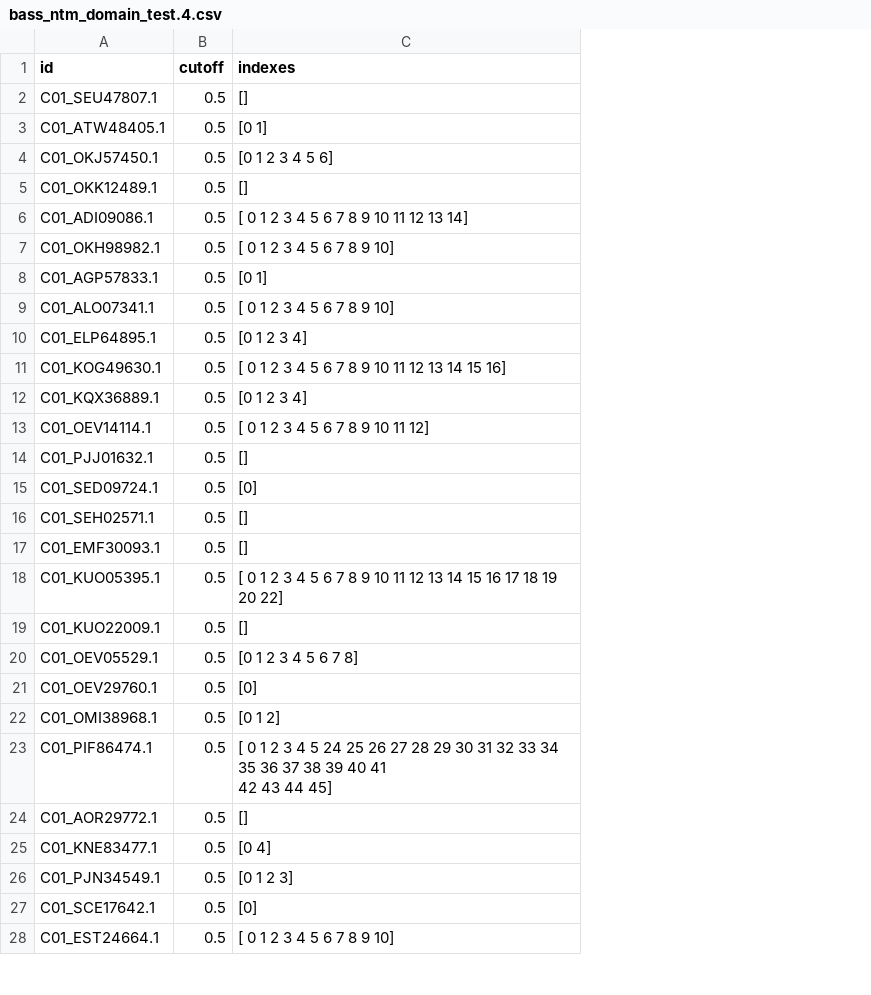
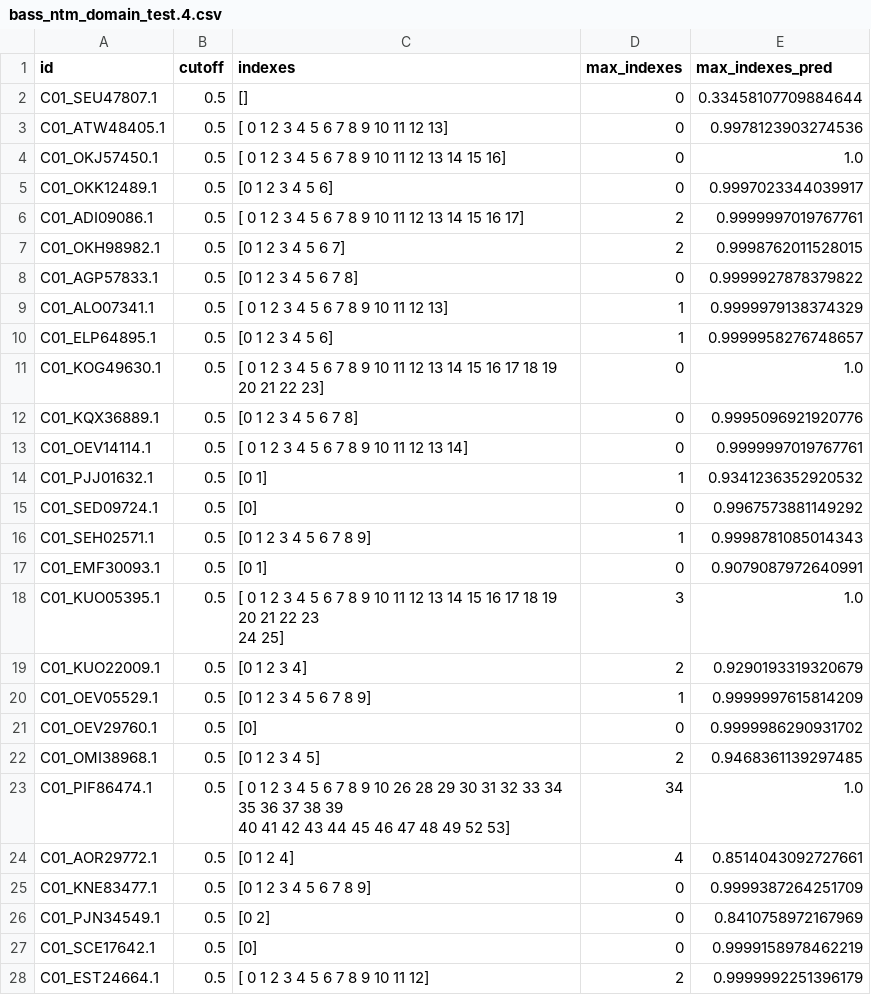
Before and after one commit to chrispysz/asmscan-proteinbert, a CSV file: dev/results/coords/bass_ntm_domain_test.4.csv, drawn as a sheet; only a part is shown; ↵ is a line break in a cell; the diff covers the shown part only; the diff names each change by its address in the sheet, - before the commit and + after, or states it on an @@ line.

```diff
--- a/dev/results/coords/bass_ntm_domain_test.4.csv
+++ b/dev/results/coords/bass_ntm_domain_test.4.csv
+column D (max_indexes), rows 2-28: 0 | 0 | 0 | 0 | 2 | 2 | 0 | 1 | 1 | 0 | 0 | 0 | 1 | 0 | 1 | 0 | 3 | 2 | 1 | 0 | 2 | 34 | 4 | 0 | 0 | 0 | 2
+column E (max_indexes_pred), rows 2-28: 0.33458107709884644 | 0.9978123903274536 | 1.0 | 0.9997023344039917 | 0.9999997019767761 | 0.9998762011528015 | 0.9999927878379822 | 0.9999979138374329 | 0.9999958276748657 | 1.0 | 0.9995096921920776 | 0.9999997019767761 | 0.9341236352920532 | 0.9967573881149292 | 0.9998781085014343 | 0.9079087972640991 | 1.0 | 0.9290193319320679 | 0.9999997615814209 | 0.9999986290931702 | 0.9468361139297485 | 1.0 | 0.8514043092727661 | 0.9999387264251709 | 0.8410758972167969 | 0.9999158978462219 | 0.9999992251396179
-C3 (indexes): [0 1]
+C3 (indexes): [ 0 1 2 3 4 5 6 7 8 9 10 11 12 13]
-C4 (indexes): [0 1 2 3 4 5 6]
+C4 (indexes): [ 0 1 2 3 4 5 6 7 8 9 10 11 12 13 14 15 16]
-C5 (indexes): []
+C5 (indexes): [0 1 2 3 4 5 6]
-C6 (indexes): [ 0 1 2 3 4 5 6 7 8 9 10 11 12 13 14]
+C6 (indexes): [ 0 1 2 3 4 5 6 7 8 9 10 11 12 13 14 15 16 17]
-C7 (indexes): [ 0 1 2 3 4 5 6 7 8 9 10]
+C7 (indexes): [0 1 2 3 4 5 6 7]
-C8 (indexes): [0 1]
+C8 (indexes): [0 1 2 3 4 5 6 7 8]
-C9 (indexes): [ 0 1 2 3 4 5 6 7 8 9 10]
+C9 (indexes): [ 0 1 2 3 4 5 6 7 8 9 10 11 12 13]
-C10 (indexes): [0 1 2 3 4]
+C10 (indexes): [0 1 2 3 4 5 6]
-C11 (indexes): …12 13 14 15 16]
+C11 (indexes): …12 13 14 15 16 17 18 19 20 21 22 23]
-C12 (indexes): [0 1 2 3 4]
+C12 (indexes): [0 1 2 3 4 5 6 7 8]
-C13 (indexes): [ 0 1 2 3 4 5 6 7 8 9 10 11 12]
+C13 (indexes): [ 0 1 2 3 4 5 6 7 8 9 10 11 12 13 14]
-C14 (indexes): []
+C14 (indexes): [0 1]
-C16 (indexes): []
+C16 (indexes): [0 1 2 3 4 5 6 7 8 9]
-C17 (indexes): []
+C17 (indexes): [0 1]
-C18 (indexes): …19 20 22]
+C18 (indexes): …19 20 21 22 23 ↵ 24 25]
-C19 (indexes): []
+C19 (indexes): [0 1 2 3 4]
-C20 (indexes): [0 1 2 3 4 5 6 7 8]
+C20 (indexes): [0 1 2 3 4 5 6 7 8 9]
-C22 (indexes): [0 1 2]
+C22 (indexes): [0 1 2 3 4 5]
-C23 (indexes): …4 5 24 25 26 27 28 29 30 31 32 33 34 35 36 37 38 39 40 41 ↵ 42 43 44 45]
+C23 (indexes): …4 5 6 7 8 9 10 26 28 29 30 31 32 33 34 35 36 37 38 39 ↵ 40 41 42 43 44 45 46 47 48 49 52 53]
-C24 (indexes): []
+C24 (indexes): [0 1 2 4]
-C25 (indexes): [0 4]
+C25 (indexes): [0 1 2 3 4 5 6 7 8 9]
-C26 (indexes): [0 1 2 3]
+C26 (indexes): [0 2]
-C28 (indexes): [ 0 1 2 3 4 5 6 7 8 9 10]
+C28 (indexes): [ 0 1 2 3 4 5 6 7 8 9 10 11 12]
```
Also changed, not shown: 63 edited cells elsewhere in this file, dev/results/coords/bass_ntm_domain_test.1.csv, dev/results/coords/bass_ntm_domain_test.2.csv, 19 other files.
